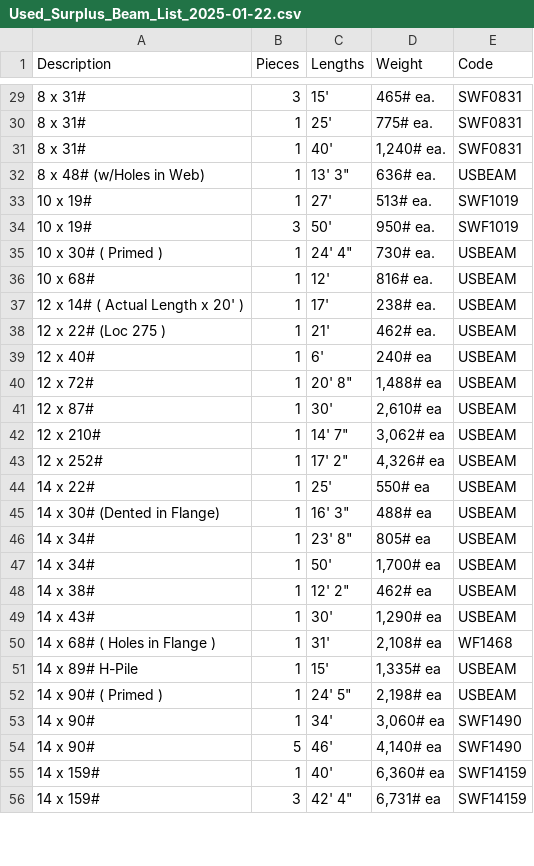
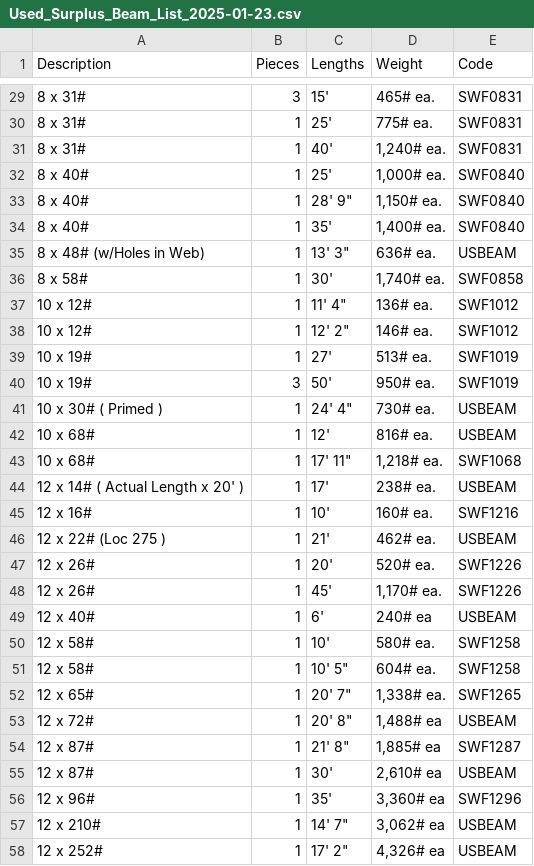
Before and after one commit to BrianTruong23/mit-test-steel, a CSV file: other_output/Used_Surplus_Beam_List_2025-01-23.csv (was other_output/Used_Surplus_Beam_List_2025-01-22.csv), drawn as a sheet; only a part is shown, gaps mark what is left out; the shorter side is filled out with more unchanged rows; the diff covers the shown part only; the diff names each change by its address in the sheet, - before the commit and + after, or states it on an @@ line.

```diff
--- a/other_output/Used_Surplus_Beam_List_2025-01-22.csv
+++ b/other_output/Used_Surplus_Beam_List_2025-01-23.csv
+row 32: 8 x 40# | 1 | 25' | 1,000# ea. | SWF0840
+row 33: 8 x 40# | 1 | 28' 9" | 1,150# ea. | SWF0840
+row 34: 8 x 40# | 1 | 35' | 1,400# ea. | SWF0840
+row 36: 8 x 58# | 1 | 30' | 1,740# ea. | SWF0858
+row 37: 10 x 12# | 1 | 11' 4" | 136# ea. | SWF1012
+row 38: 10 x 12# | 1 | 12' 2" | 146# ea. | SWF1012
+row 43: 10 x 68# | 1 | 17' 11" | 1,218# ea. | SWF1068
+row 45: 12 x 16# | 1 | 10' | 160# ea. | SWF1216
+row 47: 12 x 26# | 1 | 20' | 520# ea. | SWF1226
+row 48: 12 x 26# | 1 | 45' | 1,170# ea. | SWF1226
+row 50: 12 x 58# | 1 | 10' | 580# ea. | SWF1258
+row 51: 12 x 58# | 1 | 10' 5" | 604# ea. | SWF1258
+row 52: 12 x 65# | 1 | 20' 7" | 1,338# ea. | SWF1265
+row 54: 12 x 87# | 1 | 21' 8" | 1,885# ea | SWF1287
+row 56: 12 x 96# | 1 | 35' | 3,360# ea | SWF1296
```
Also changed, not shown: 15 added rows, 4 removed rows and 5 edited cells elsewhere in this file, final_output/Updated_Processed_Used_Surplus_Beam_List_2025-01-23.csv, other_output/Processed_Used_Surplus_Beam_List_2025-01-23.csv, 2 other files.
